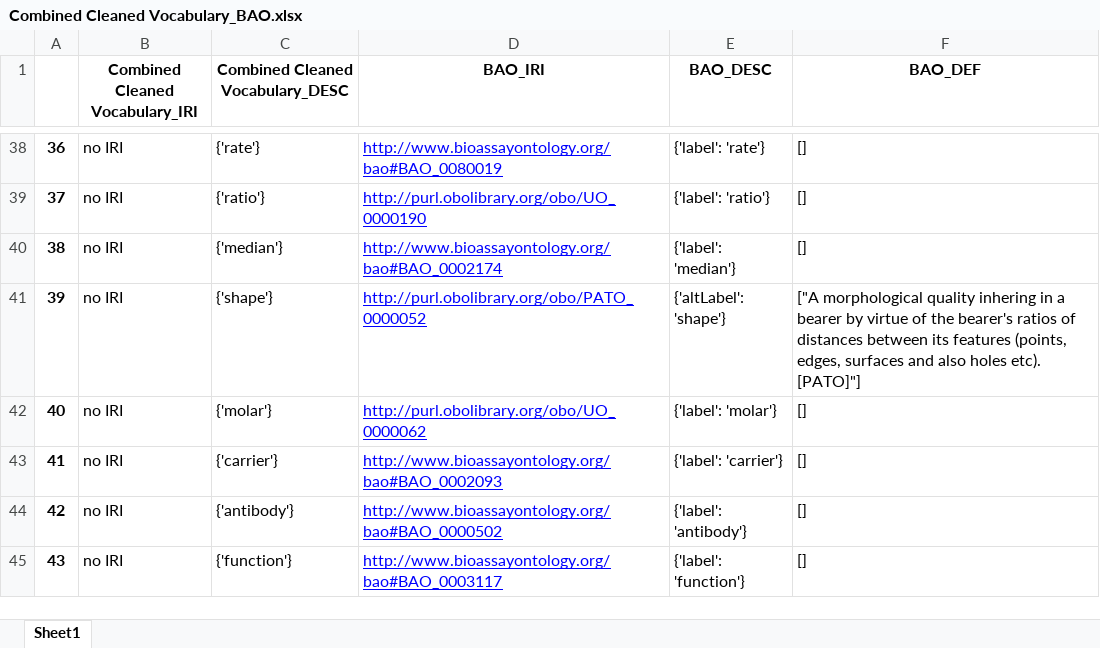
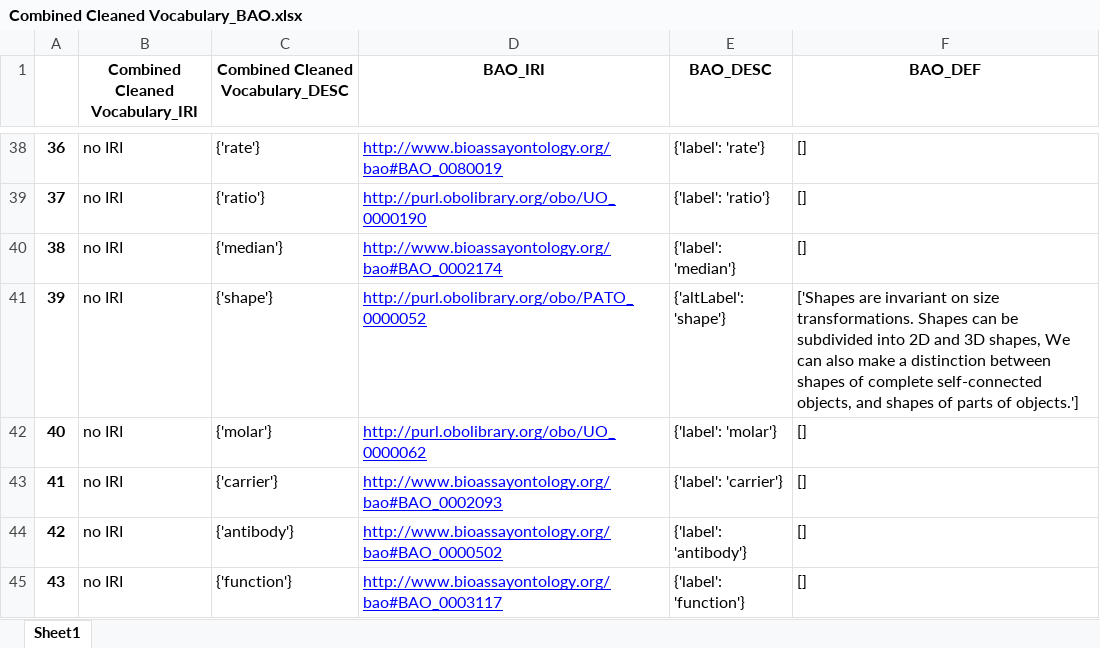
Before and after one commit to nfdi4cat/Ontology-Overview-of-NFDI4Cat, an Excel workbook: mapping/Combined Cleaned Vocabulary_BAO.xlsx, sheet Sheet1, drawn as a sheet; only a part is shown, gaps mark what is left out; values as stored, in another font and other column widths than the file's, no borders; the diff names each change by its address in the sheet, - before the commit and + after, or states it on an @@ line.

```diff
--- a/mapping/Combined Cleaned Vocabulary_BAO.xlsx (sheet Sheet1)
+++ b/mapping/Combined Cleaned Vocabulary_BAO.xlsx (sheet Sheet1)
-F41 (BAO_DEF): ["A morphological quality inhering in a bearer by virtue of the bearer's ratios of distances between its features (points, edges, surfaces and also holes etc). [PATO]"]
+F41 (BAO_DEF): ['Shapes are invariant on size transformations. Shapes can be subdivided into 2D and 3D shapes, We can also make a distinction between shapes of complete self-connected objects, and shapes of parts of objects.']
```
Also changed, not shown: mapping/Combined Cleaned Vocabulary_CAO.xlsx, mapping/input_list_AFO.xlsx, 48 other files.
